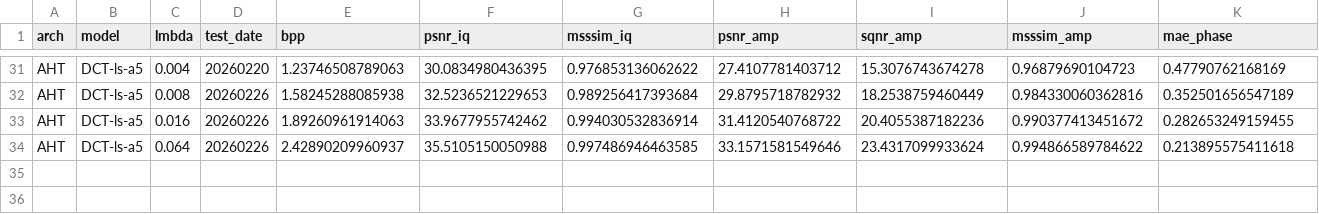
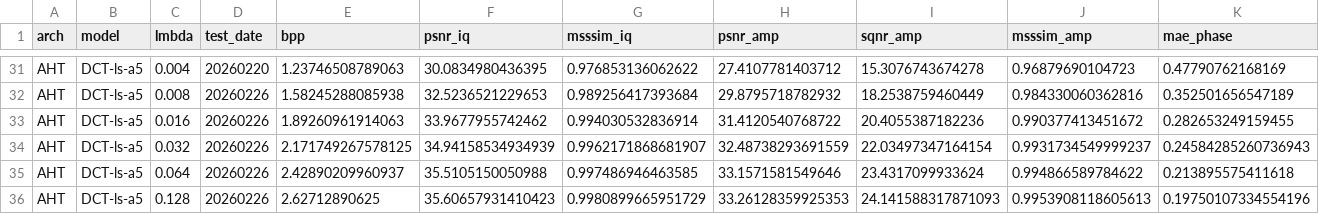
Before and after one commit to zb-umkc/PACT, a CSV file: results.csv, drawn as a sheet; only a part is shown, gaps mark what is left out; rows hold the shown columns only; the diff names each change by its address in the sheet, - before the commit and + after, or states it on an @@ line.

```diff
--- a/results.csv
+++ b/results.csv
+row 34: AHT | DCT-ls-a5 | 0.032 | 20260226 | 2.171749267578125 | 34.94158534934939 | 0.9962171868681907 | 32.48738293691559 | 22.03497347164154 | 0.9931734549999237 | 0.24584285260736943
+row 36: AHT | DCT-ls-a5 | 0.128 | 20260226 | 2.62712890625 | 35.60657931410423 | 0.9980899665951729 | 33.26128359925353 | 24.141588317871093 | 0.9953908118605613 | 0.19750107334554196
```
Also changed, not shown: 7 other files.
